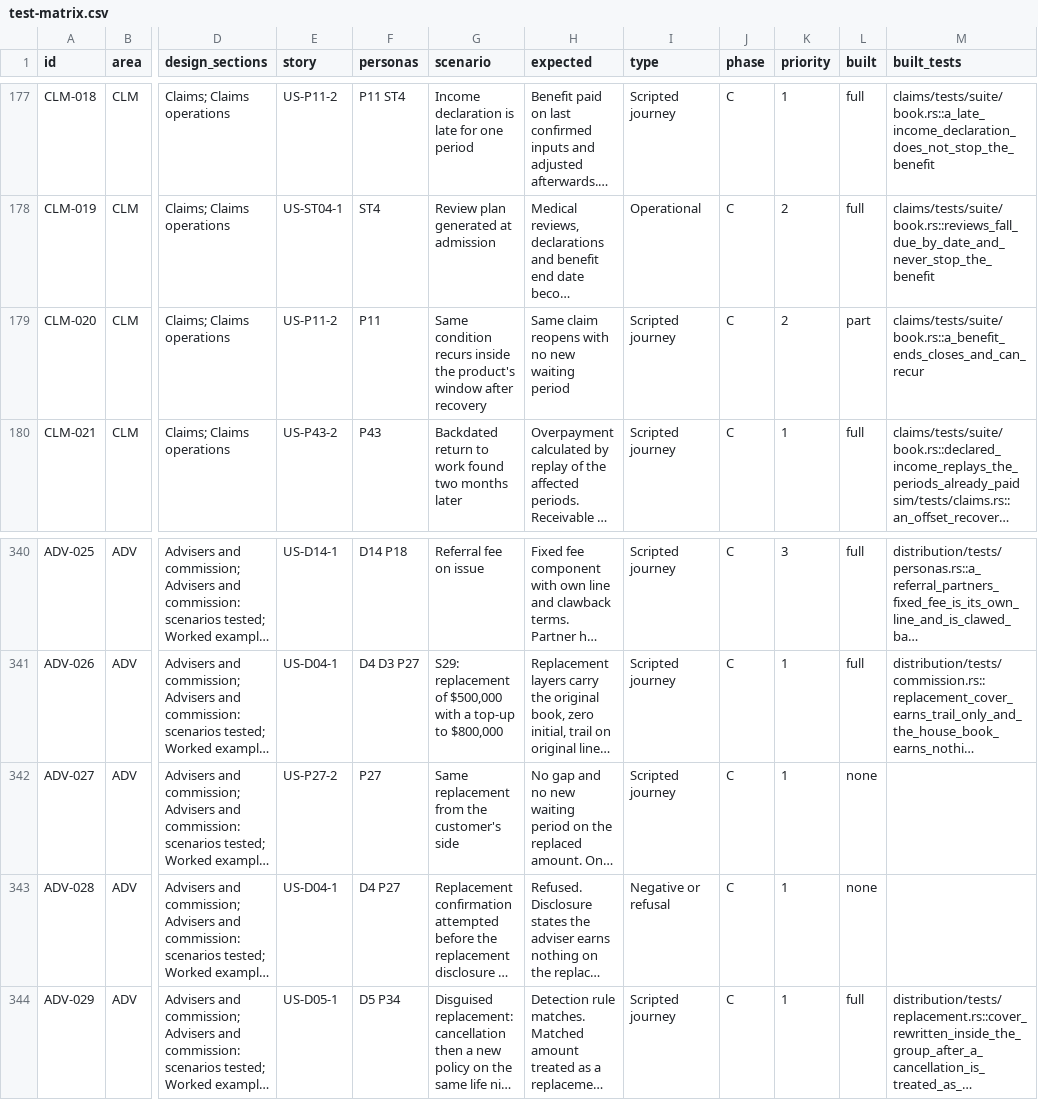
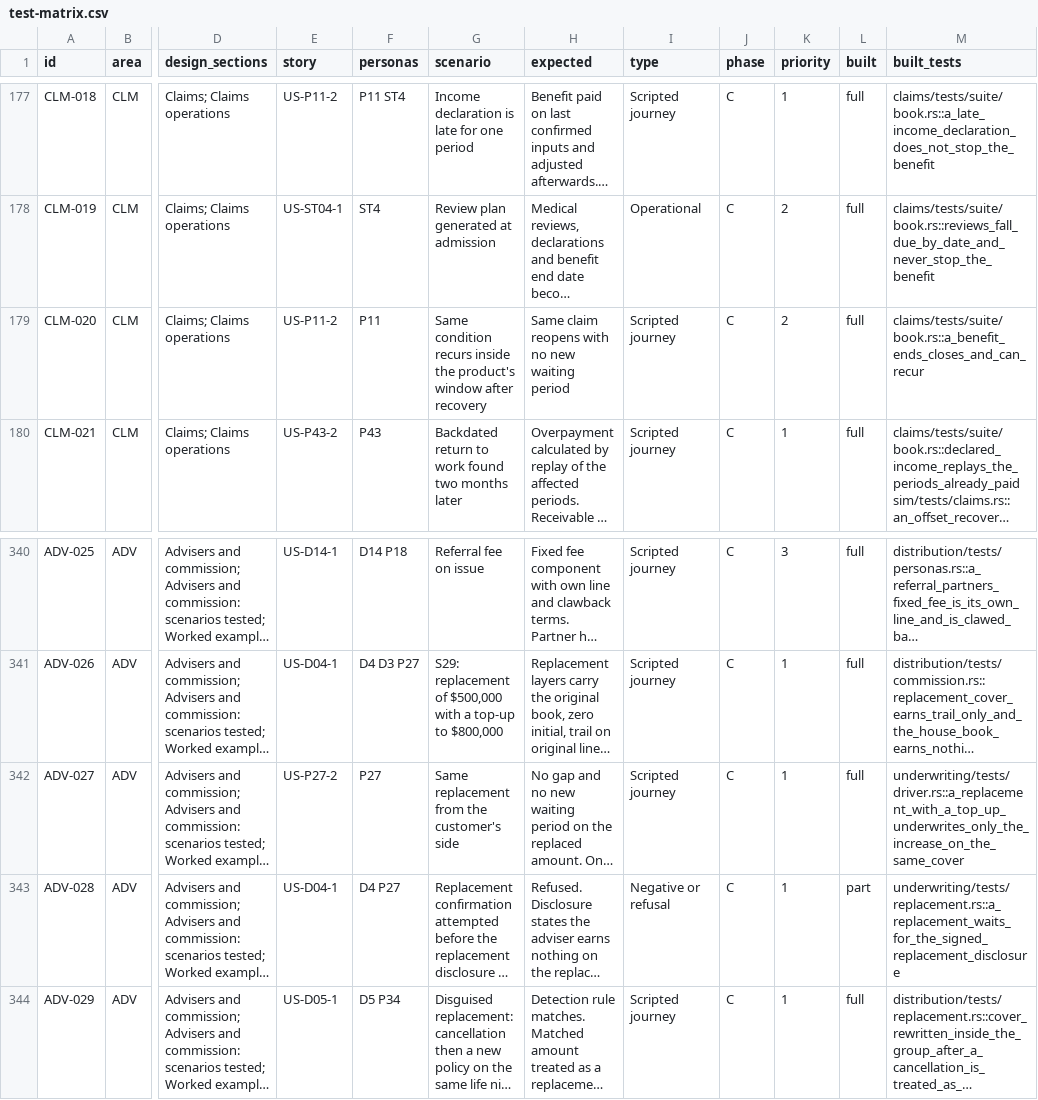
Before and after one commit to mitchell-johnson/Insurance, a CSV file: docs/testing/personas/test-matrix.csv, drawn as a sheet; only a part is shown, gaps mark what is left out; long unchanged cells end in …; the diff names each change by its address in the sheet, - before the commit and + after, or states it on an @@ line.

```diff
--- a/docs/testing/personas/test-matrix.csv
+++ b/docs/testing/personas/test-matrix.csv
-L179 (built): part
+L179 (built): full
-L342 (built): none
+L342 (built): full
-M342 (built_tests): (empty)
+M342 (built_tests): underwriting/tests/driver.rs::a_replacement_with_a_top_up_underwrites_only_the_increase_on_the_same_cover
-L343 (built): none
+L343 (built): part
-M343 (built_tests): (empty)
+M343 (built_tests): underwriting/tests/replacement.rs::a_replacement_waits_for_the_signed_replacement_disclosure
```
Also changed, not shown: 11 other files.
